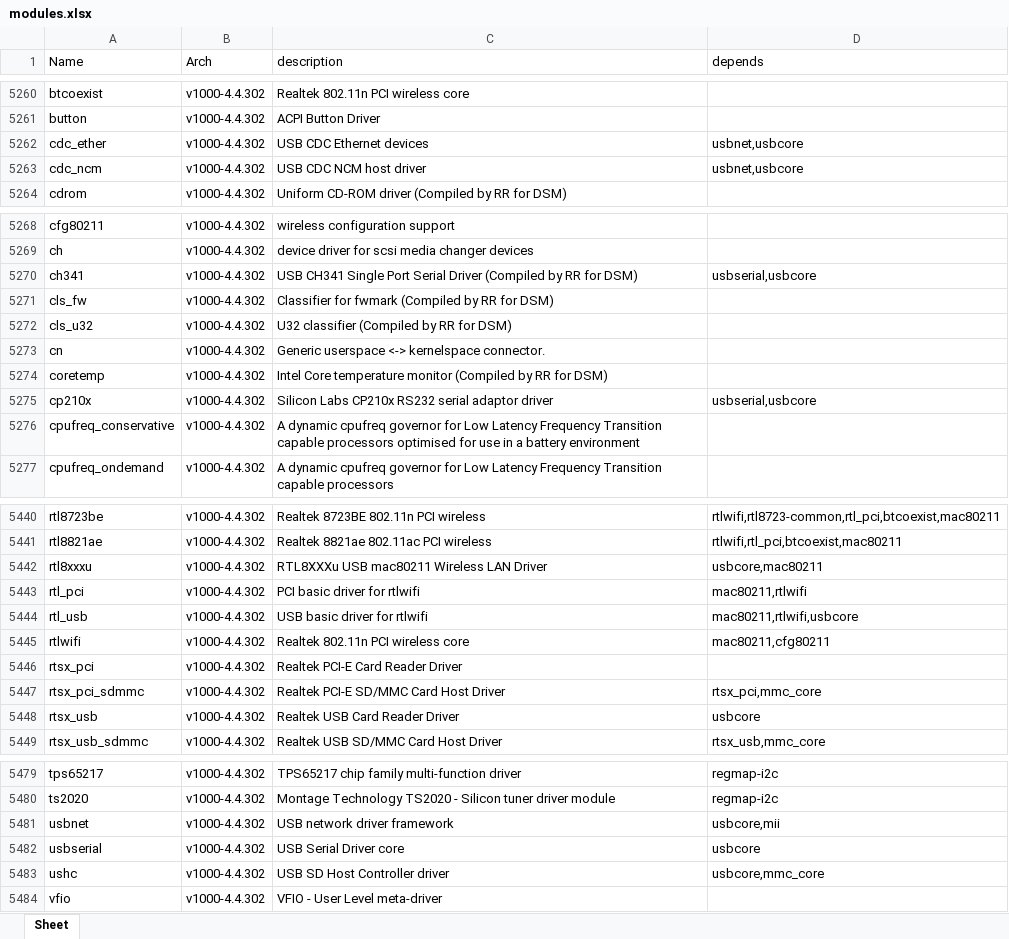
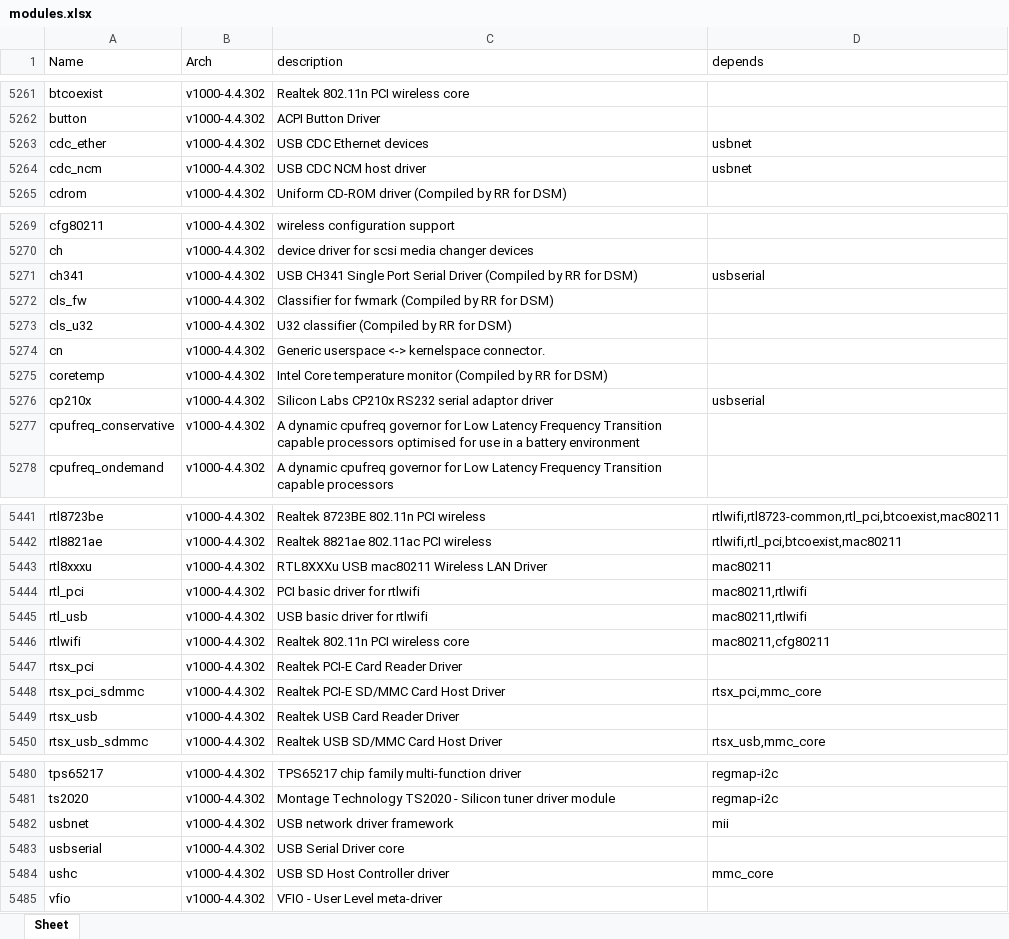
Before and after one commit to RROrg/rr, an Excel workbook: docs/modules.xlsx, sheet Sheet, drawn as a sheet; only a part is shown, gaps mark what is left out; values as stored, in another font and other column widths than the file's, no borders; addresses are those after the commit; the diff covers the shown part only; the diff names each change by its address in the sheet, - before the commit and + after, or states it on an @@ line.

```diff
--- a/docs/modules.xlsx (sheet Sheet)
+++ b/docs/modules.xlsx (sheet Sheet)
-D5263:D5264 (depends): usbnet,usbcore
+D5263:D5264 (depends): usbnet
-D5271 (depends): usbserial,usbcore
+D5271 (depends): usbserial
-D5276 (depends): usbserial,usbcore
+D5276 (depends): usbserial
-D5443 (depends): usbcore,mac80211
+D5443 (depends): mac80211
-D5445 (depends): mac80211,rtlwifi,usbcore
+D5445 (depends): mac80211,rtlwifi
-D5449 (depends): usbcore
+D5449 (depends): (empty)
-D5482 (depends): usbcore,mii
+D5482 (depends): mii
-D5483 (depends): usbcore
+D5483 (depends): (empty)
-D5484 (depends): usbcore,mmc_core
+D5484 (depends): mmc_core
```
Also changed, not shown: 1 added row and 18 edited cells elsewhere in this sheet, docs/addons.xlsx, docs/models.xlsx, 2 other files.
